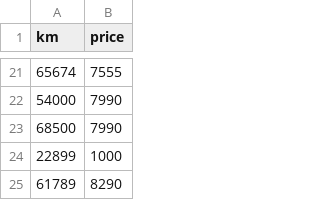
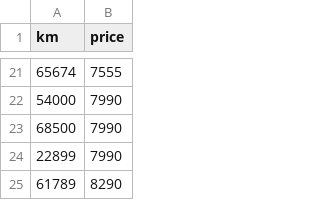
Before and after one commit to Rart3x/42-linear_regression, a CSV file: data.csv, drawn as a sheet; only a part is shown, gaps mark what is left out.

```diff
--- a/data.csv
+++ b/data.csv
@@ -23,3 +23,3 @@ km,price
 68500,7990
-22899,1000
+22899,7990
 61789,8290
```
Also changed, not shown: 2 other files.
